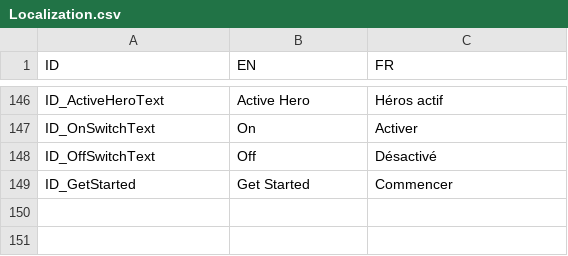
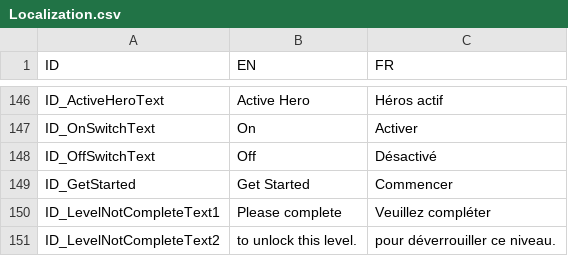
Before and after one commit to nubianvr-source/W.H.O-COVID-Game, a CSV file: Assets/Resources/Localization/Localization.csv, drawn as a sheet; only a part is shown, gaps mark what is left out.

```diff
--- a/Assets/Resources/Localization/Localization.csv
+++ b/Assets/Resources/Localization/Localization.csv
@@ -149 +149,3 @@ ID_OffSwitchText,Off,Désactivé
 ID_GetStarted,Get Started,Commencer
+ID_LevelNotCompleteText1,Please complete,Veuillez compléter
+ID_LevelNotCompleteText2,to unlock this level.,pour déverrouiller ce niveau.
```
Also changed, not shown: 26 other files.
